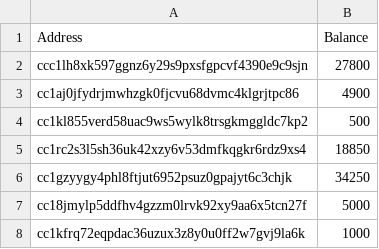
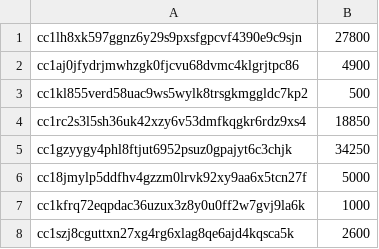
Before and after one commit to DecentralCardGame/Cardchain, a TSV file: scripts/genesis_balances.tsv, drawn as a sheet; only a part is shown; the shorter side is filled out with more unchanged rows.

Commit message:
script for joining airdrop tsvs

```diff
--- a/scripts/genesis_balances.tsv
+++ b/scripts/genesis_balances.tsv
@@ -1,3 +1,2 @@
-Address	Balance
-ccc1lh8xk597ggnz6y29s9pxsfgpcvf4390e9c9sjn	27800
+cc1lh8xk597ggnz6y29s9pxsfgpcvf4390e9c9sjn	27800
 cc1aj0jfydrjmwhzgk0fjcvu68dvmc4klgrjtpc86	4900
```
Also changed, not shown: 9 other files.
